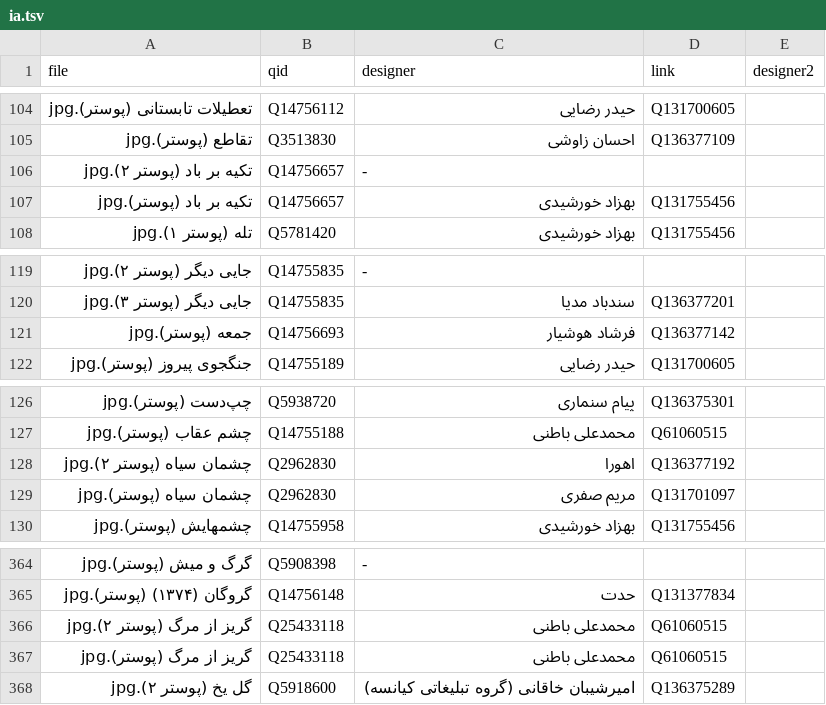
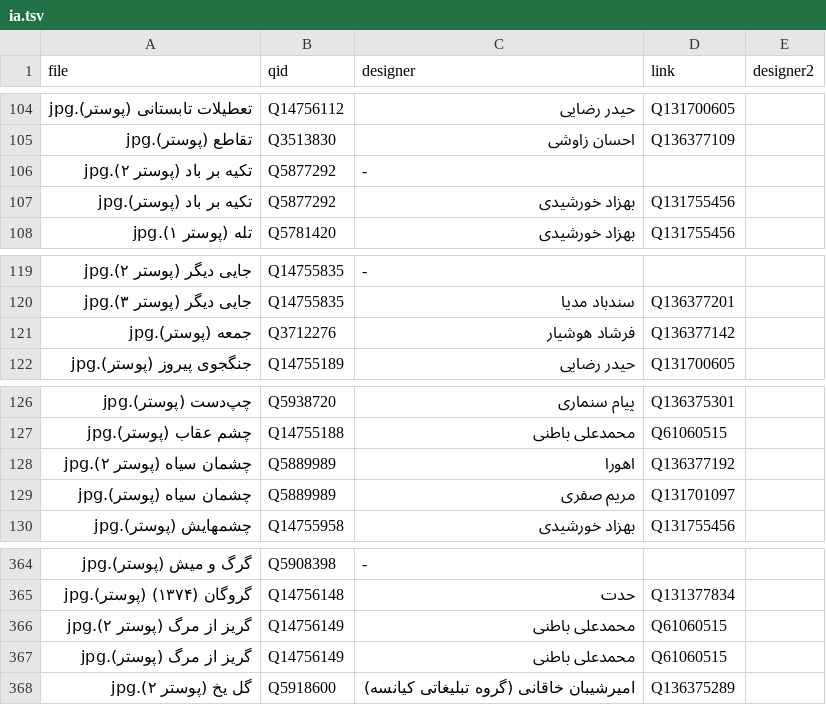
Before and after one commit to Arasteh/filmposters, a TSV file: ia.tsv, drawn as a sheet; only a part is shown, gaps mark what is left out; the diff names each change by its address in the sheet, - before the commit and + after, or states it on an @@ line.

Commit message:
Correct some wrong QIDs

```diff
--- a/ia.tsv
+++ b/ia.tsv
-B106:B107 (qid): Q14756657
+B106:B107 (qid): Q5877292
-B121 (qid): Q14756693
+B121 (qid): Q3712276
-B128:B129 (qid): Q2962830
+B128:B129 (qid): Q5889989
-B366:B367 (qid): Q25433118
+B366:B367 (qid): Q14756149
```
